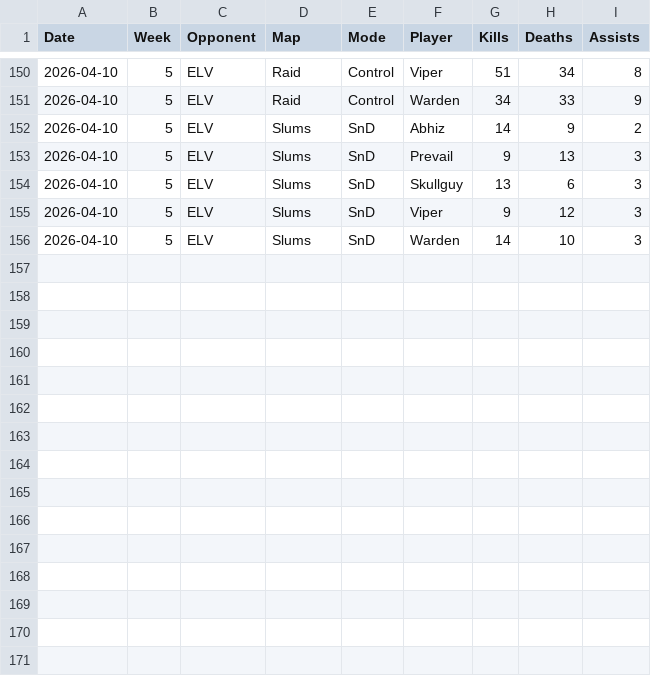
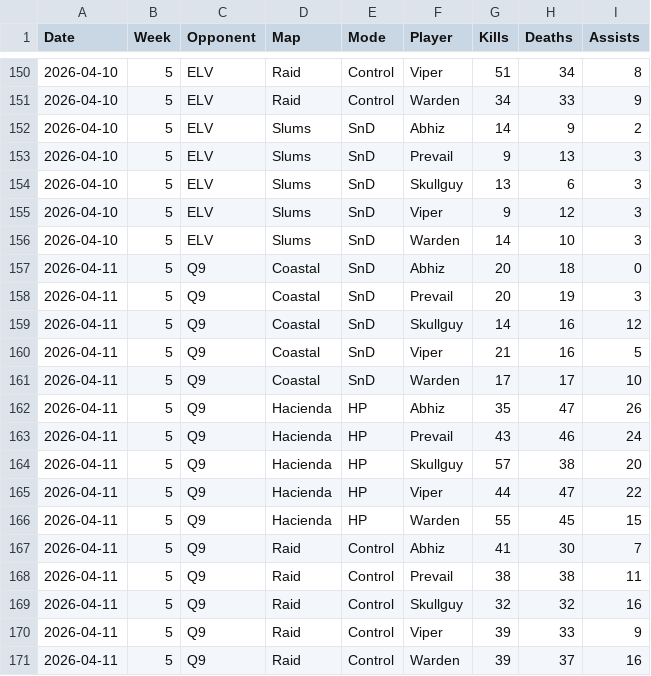
Before and after one commit to anshxl/cdm_stats, a CSV file: data/tournament_players.csv, drawn as a sheet; only a part is shown, gaps mark what is left out; the diff names each change by its address in the sheet, - before the commit and + after, or states it on an @@ line.

```diff
--- a/data/tournament_players.csv
+++ b/data/tournament_players.csv
+row 157: 2026-04-11 | 5 | Q9 | Coastal | SnD | Abhiz | 20 | 18 | 0
+row 158: 2026-04-11 | 5 | Q9 | Coastal | SnD | Prevail | 20 | 19 | 3
+row 159: 2026-04-11 | 5 | Q9 | Coastal | SnD | Skullguy | 14 | 16 | 12
+row 160: 2026-04-11 | 5 | Q9 | Coastal | SnD | Viper | 21 | 16 | 5
+row 161: 2026-04-11 | 5 | Q9 | Coastal | SnD | Warden | 17 | 17 | 10
+row 162: 2026-04-11 | 5 | Q9 | Hacienda | HP | Abhiz | 35 | 47 | 26
+row 163: 2026-04-11 | 5 | Q9 | Hacienda | HP | Prevail | 43 | 46 | 24
+row 164: 2026-04-11 | 5 | Q9 | Hacienda | HP | Skullguy | 57 | 38 | 20
+row 165: 2026-04-11 | 5 | Q9 | Hacienda | HP | Viper | 44 | 47 | 22
+row 166: 2026-04-11 | 5 | Q9 | Hacienda | HP | Warden | 55 | 45 | 15
+row 167: 2026-04-11 | 5 | Q9 | Raid | Control | Abhiz | 41 | 30 | 7
+row 168: 2026-04-11 | 5 | Q9 | Raid | Control | Prevail | 38 | 38 | 11
+row 169: 2026-04-11 | 5 | Q9 | Raid | Control | Skullguy | 32 | 32 | 16
+row 170: 2026-04-11 | 5 | Q9 | Raid | Control | Viper | 39 | 33 | 9
+row 171: 2026-04-11 | 5 | Q9 | Raid | Control | Warden | 39 | 37 | 16
```
Also changed, not shown: data/matches.csv, 1 other file.
